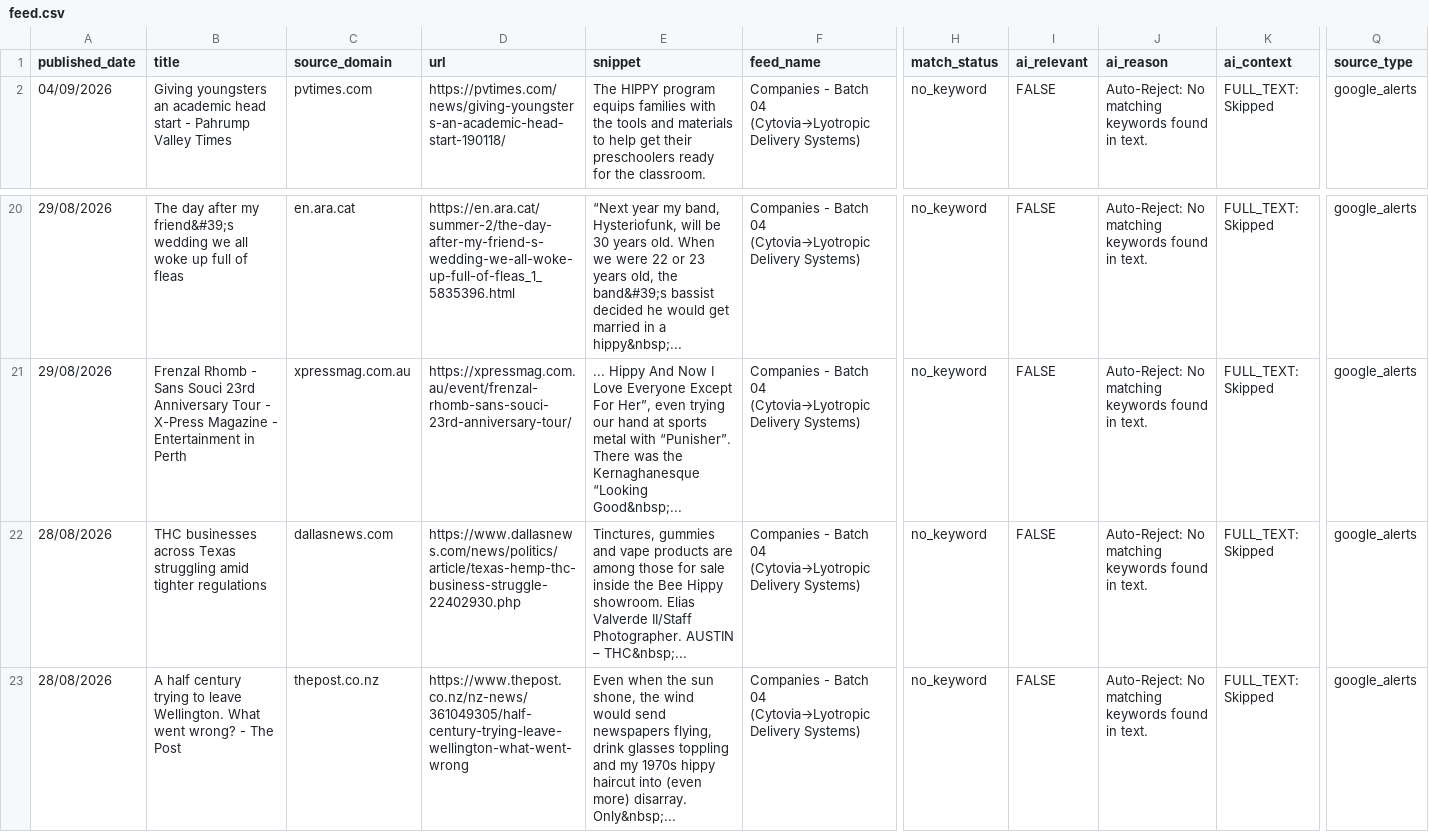
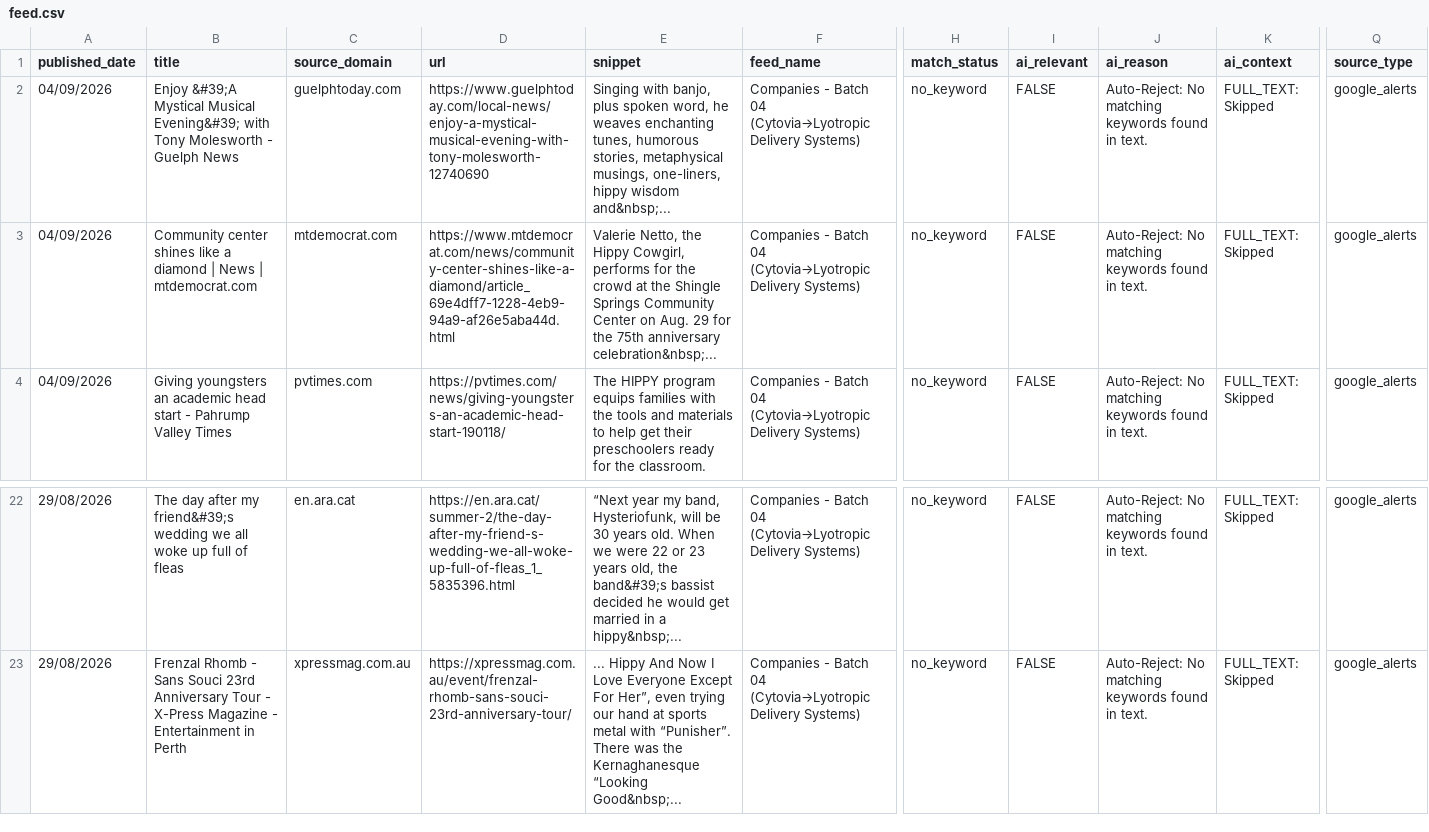
Before and after one commit to elyashivzangen/yissum-science, a CSV file: data_new_updater/feed.csv, drawn as a sheet; only a part is shown, gaps mark what is left out; removed rows and columns are numbered as before the commit, all else as after; rows hold the shown columns only; the diff names each change by its address in the sheet, - before the commit and + after, or states it on an @@ line.

```diff
--- a/data_new_updater/feed.csv
+++ b/data_new_updater/feed.csv
+row 2: 04/09/2026 | Enjoy &#39;A Mystical Musical Evening&#39; with Tony Molesworth - Guelph News | guelphtoday.com | https://www.guelphtoday.com/local-news/enjoy-a-mystical-musical-evening-with-tony-molesworth-12740690 | Singing with banjo, plus spoken word, he weaves enchanting tunes, humorous stories, metaphysical musings, one-liners, hippy wisdom and&nbsp;... | Companies - Batch 04 (Cytovia→Lyotropic Delivery Systems) | no_keyword | FALSE | Auto-Reject: No matching keywords found in text. | FULL_TEXT: Skipped | google_alerts
+row 3: 04/09/2026 | Community center shines like a diamond | News | mtdemocrat.com | mtdemocrat.com | https://www.mtdemocrat.com/news/community-center-shines-like-a-diamond/article_69e4dff7-1228-4eb9-94a9-af26e5aba44d.html | Valerie Netto, the Hippy Cowgirl, performs for the crowd at the Shingle Springs Community Center on Aug. 29 for the 75th anniversary celebration&nbsp;... | Companies - Batch 04 (Cytovia→Lyotropic Delivery Systems) | no_keyword | FALSE | Auto-Reject: No matching keywords found in text. | FULL_TEXT: Skipped | google_alerts
-row 22: 28/08/2026 | THC businesses across Texas struggling amid tighter regulations | dallasnews.com | https://www.dallasnews.com/news/politics/article/texas-hemp-thc-business-struggle-22402930.php | Tinctures, gummies and vape products are among those for sale inside the Bee Hippy showroom. Elias Valverde II/Staff Photographer. AUSTIN – THC&nbsp;... | Companies - Batch 04 (Cytovia→Lyotropic Delivery Systems) | no_keyword | FALSE | Auto-Reject: No matching keywords found in text. | FULL_TEXT: Skipped | google_alerts
-row 23: 28/08/2026 | A half century trying to leave Wellington. What went wrong? - The Post | thepost.co.nz | https://www.thepost.co.nz/nz-news/361049305/half-century-trying-leave-wellington-what-went-wrong | Even when the sun shone, the wind would send newspapers flying, drink glasses toppling and my 1970s hippy haircut into (even more) disarray. Only&nbsp;... | Companies - Batch 04 (Cytovia→Lyotropic Delivery Systems) | no_keyword | FALSE | Auto-Reject: No matching keywords found in text. | FULL_TEXT: Skipped | google_alerts
```
Also changed, not shown: data_new_updater/feed_compact.csv, data_new_updater/feed_titles.csv, 2 other files.
